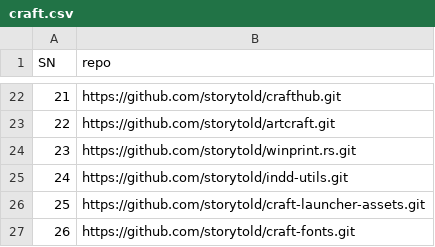
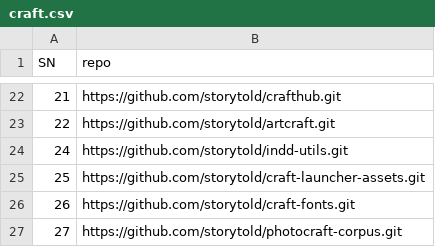
Before and after one commit to birbirsbirbirs/ptmshell, a CSV file: src/main/resources/craft.csv, drawn as a sheet; only a part is shown, gaps mark what is left out; the shorter side is filled out with more unchanged rows.

Commit message:
craft and floci updated

```diff
--- a/src/main/resources/craft.csv
+++ b/src/main/resources/craft.csv
@@ -23,3 +23,2 @@ SN,repo
 22,https://github.com/storytold/artcraft.git
-23,https://github.com/storytold/winprint.rs.git
 24,https://github.com/storytold/indd-utils.git
```
Also changed, not shown: 2 other files.
